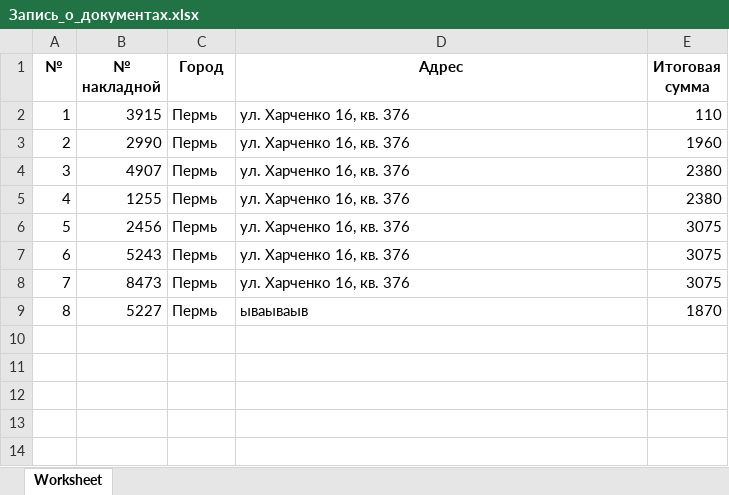
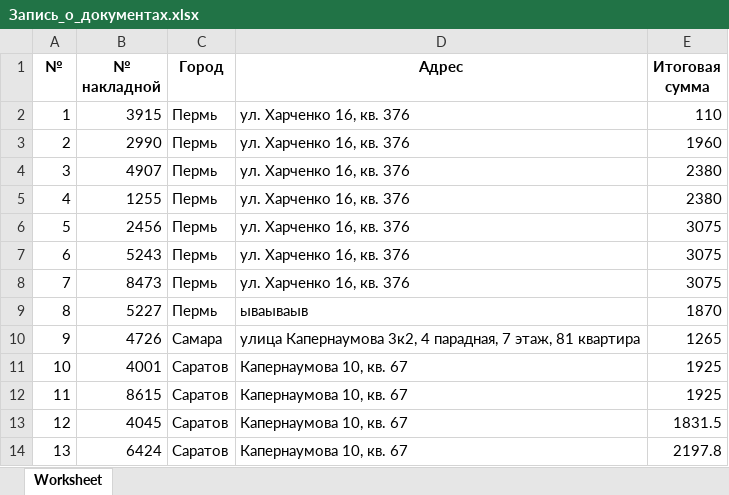
Before and after one commit to IlYabrov/layout_and_prototyping_of_web_apps.github.io, an Excel workbook: yabrov_office_4/storage/exports/Запись_о_документах.xlsx, sheet Worksheet, drawn as a sheet; values as stored, in another font and other column widths than the file's, no borders; the diff names each change by its address in the sheet, - before the commit and + after, or states it on an @@ line.

```diff
--- a/yabrov_office_4/storage/exports/Запись_о_документах.xlsx (sheet Worksheet)
+++ b/yabrov_office_4/storage/exports/Запись_о_документах.xlsx (sheet Worksheet)
+row 10: 9 | 4726 | Самара | улица Капернаумова 3к2, 4 парадная, 7 этаж, 81 квартира | 1265
+row 11: 10 | 4001 | Саратов | Капернаумова 10, кв. 67 | 1925
+row 12: 11 | 8615 | Саратов | Капернаумова 10, кв. 67 | 1925
+row 13: 12 | 4045 | Саратов | Капернаумова 10, кв. 67 | 1831.5
+row 14: 13 | 6424 | Саратов | Капернаумова 10, кв. 67 | 2197.8
```
Also changed, not shown: 13 other files.
